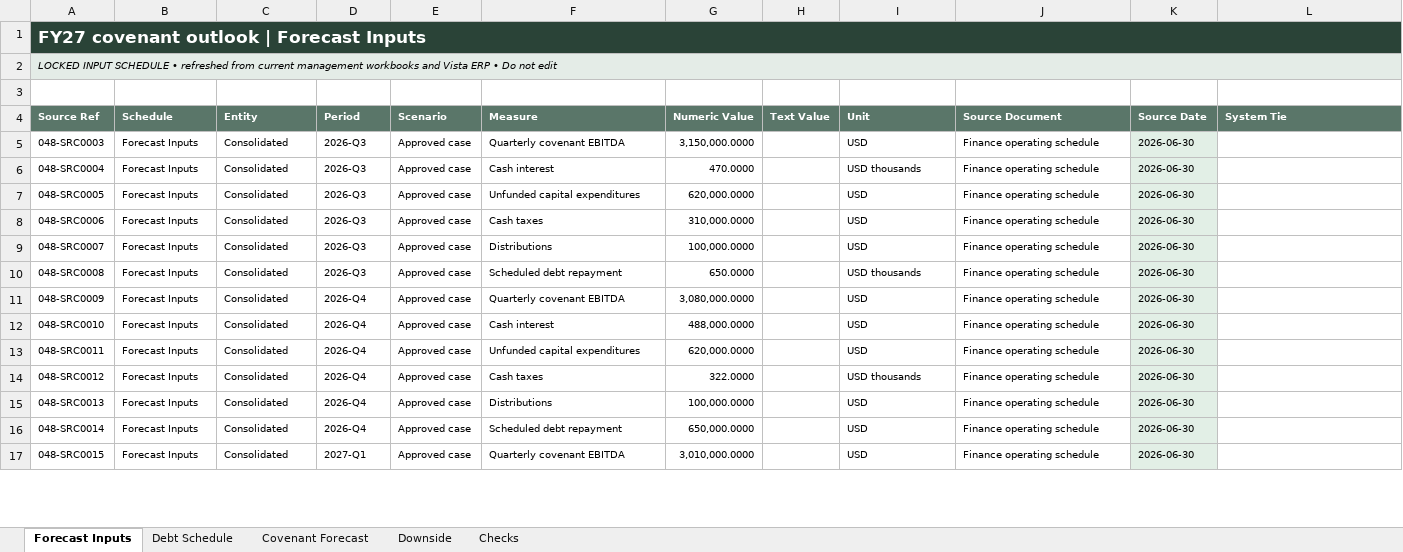
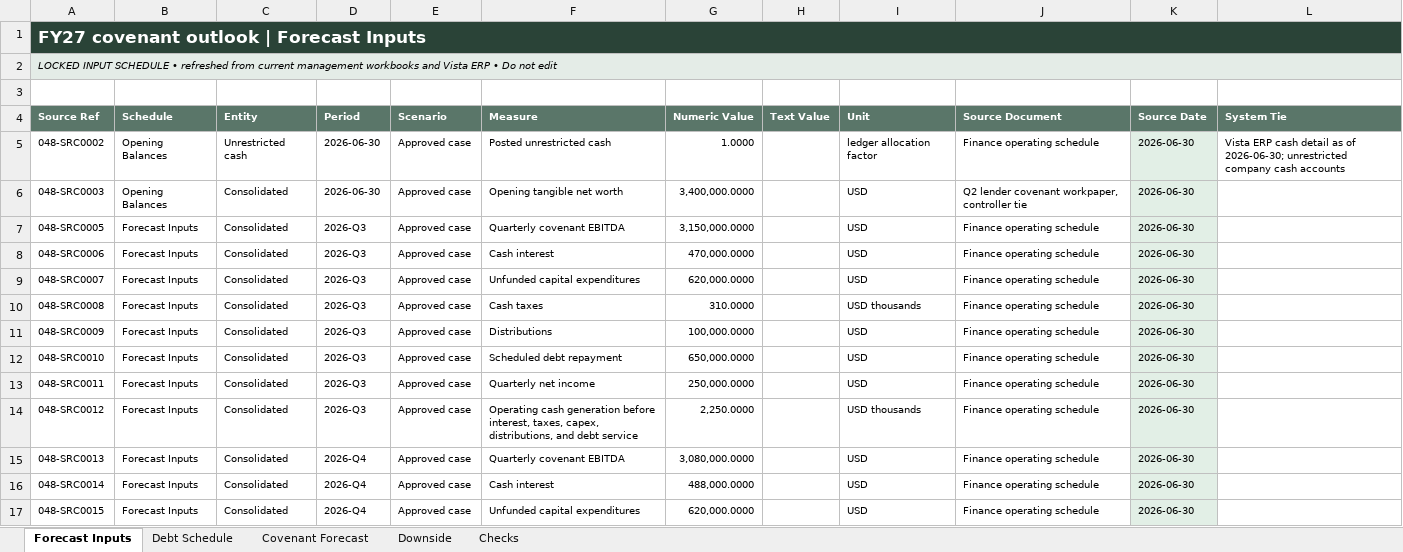
Before and after one commit to AAkashyap1/corporate-finance-environments, an Excel workbook: companies/alder-ridge/source-files/Shared/Finance/Treasury/Bank - covenants/FY27 covenant forecast - WORKING.xlsx, sheet Forecast Inputs, drawn as a sheet; only a part is shown; values as stored, in another font and other column widths than the file's, no borders; removed rows and columns are numbered as before the commit, all else as after; the diff covers the shown part only; the diff names each change by its address in the sheet, - before the commit and + after, or states it on an @@ line.

```diff
--- a/companies/alder-ridge/source-files/Shared/Finance/Treasury/Bank - covenants/FY27 covenant forecast - WORKING.xlsx (sheet Forecast Inputs)
+++ b/companies/alder-ridge/source-files/Shared/Finance/Treasury/Bank - covenants/FY27 covenant forecast - WORKING.xlsx (sheet Forecast Inputs)
+row 5: 048-SRC0002 | Opening Balances | Unrestricted cash | 2026-06-30 | Approved case | Posted unrestricted cash | 1.0000 |  | ledger allocation factor | Finance operating schedule | 2026-06-30 | Vista ERP cash detail as of 2026-06-30; unrestricted company cash accounts
-B6 (Schedule): Forecast Inputs
+B6 (Schedule): Opening Balances
-D6 (Period): 2026-Q3
+D6 (Period): 2026-06-30
-F6 (Measure): Quarterly covenant EBITDA
+F6 (Measure): Opening tangible net worth
-G6 (Numeric Value): 3,150,000.0000
+G6 (Numeric Value): 3,400,000.0000
-J6 (Source Document): Finance operating schedule
+J6 (Source Document): Q2 lender covenant workpaper, controller tie
-row 6: 048-SRC0004 | Forecast Inputs | Consolidated | 2026-Q3 | Approved case | Cash interest | 470.0000 |  | USD thousands | Finance operating schedule | 2026-06-30
-F7 (Measure): Unfunded capital expenditures
+F7 (Measure): Quarterly covenant EBITDA
-G7 (Numeric Value): 620,000.0000
+G7 (Numeric Value): 3,150,000.0000
-F8 (Measure): Cash taxes
+F8 (Measure): Cash interest
-G8 (Numeric Value): 310,000.0000
+G8 (Numeric Value): 470,000.0000
-F9 (Measure): Distributions
+F9 (Measure): Unfunded capital expenditures
-G9 (Numeric Value): 100,000.0000
+G9 (Numeric Value): 620,000.0000
-F10 (Measure): Scheduled debt repayment
+F10 (Measure): Cash taxes
-G10 (Numeric Value): 650.0000
+G10 (Numeric Value): 310.0000
-D11:D14 (Period): 2026-Q4
+D11:D14 (Period): 2026-Q3
-F11 (Measure): Quarterly covenant EBITDA
+F11 (Measure): Distributions
-G11 (Numeric Value): 3,080,000.0000
+G11 (Numeric Value): 100,000.0000
-F12 (Measure): Cash interest
+F12 (Measure): Scheduled debt repayment
-G12 (Numeric Value): 488,000.0000
+G12 (Numeric Value): 650,000.0000
-F13 (Measure): Unfunded capital expenditures
+F13 (Measure): Quarterly net income
-G13 (Numeric Value): 620,000.0000
+G13 (Numeric Value): 250,000.0000
-F14 (Measure): Cash taxes
+F14 (Measure): Operating cash generation before interest, taxes, capex, distributions, and debt service
-G14 (Numeric Value): 322.0000
+G14 (Numeric Value): 2,250.0000
-F15 (Measure): Distributions
+F15 (Measure): Quarterly covenant EBITDA
-G15 (Numeric Value): 100,000.0000
+G15 (Numeric Value): 3,080,000.0000
-F16 (Measure): Scheduled debt repayment
+F16 (Measure): Cash interest
-G16 (Numeric Value): 650,000.0000
+G16 (Numeric Value): 488,000.0000
-D17 (Period): 2027-Q1
+D17 (Period): 2026-Q4
-F17 (Measure): Quarterly covenant EBITDA
+F17 (Measure): Unfunded capital expenditures
-G17 (Numeric Value): 3,010,000.0000
+G17 (Numeric Value): 620,000.0000
```
Also changed, not shown: 21 added rows and 91 edited cells elsewhere in this sheet, sheet Covenant Forecast, sheet Downside, sheet Debt Schedule, companies/alder-ridge/source-files/Shared/Finance/Treasury/FY27 working/treasury outlook support - July v6 pre-bank.xlsx, companies/alder-ridge/source-files/Shared/Finance/Treasury/FY27 working/treasury outlook support - July v8 controller tie.xlsx, 14 other files.
